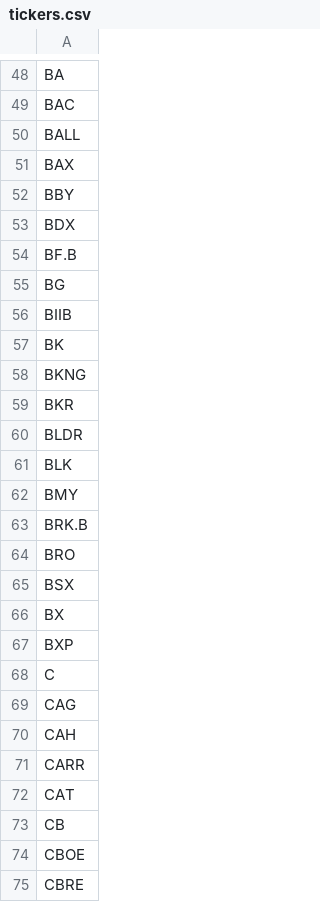
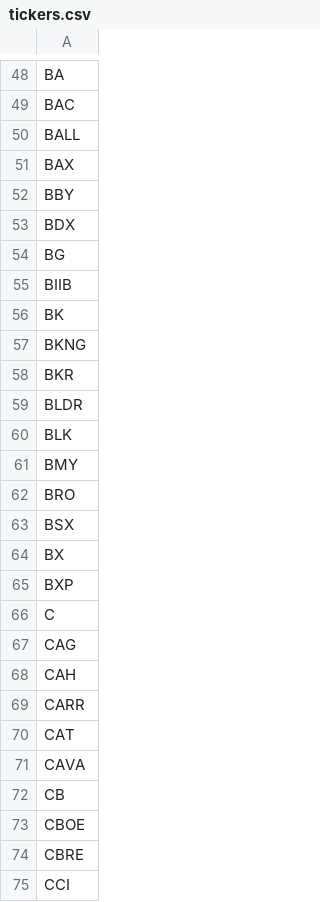
Before and after one commit to sumali-junuthula/Evolv, a CSV file: data/tickers.csv, drawn as a sheet; only a part is shown, gaps mark what is left out; the shorter side is filled out with more unchanged rows.

Commit message:
Update tickers.csv

```diff
--- a/data/tickers.csv
+++ b/data/tickers.csv
@@ -53,3 +53,2 @@ BBY
 BDX
-BF.B
 BG
@@ -62,3 +61,2 @@ BLK
 BMY
-BRK.B
 BRO
@@ -72,2 +70,3 @@ CARR
 CAT
+CAVA
 CB
```
